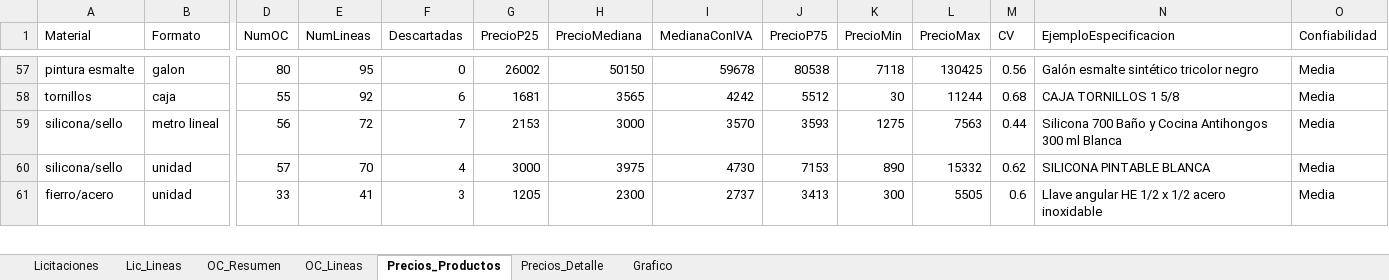
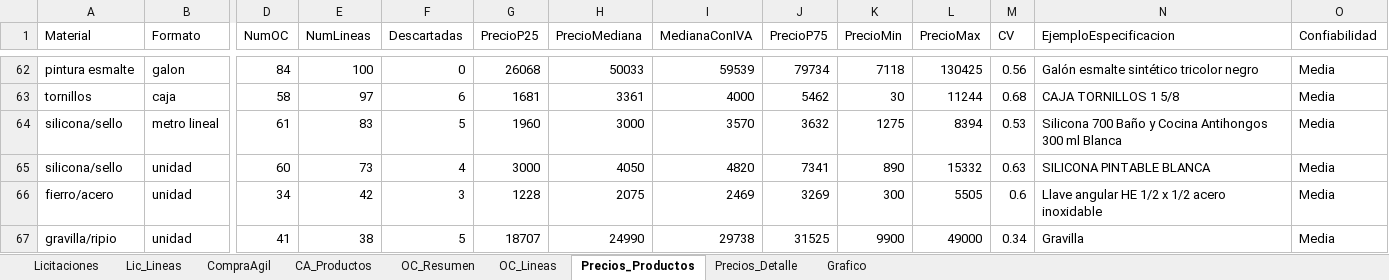
Before and after one commit to tchavarri/monitor-mercado-publico, an Excel workbook: docs/mercado_publico_construccion_RM.xlsx, sheet Precios_Productos, drawn as a sheet; only a part is shown, gaps mark what is left out; values as stored, in another font and other column widths than the file's, no borders; addresses are those after the commit; rows hold the shown columns only; the diff covers the shown part only; the diff names each change by its address in the sheet, - before the commit and + after, or states it on an @@ line.

```diff
--- a/docs/mercado_publico_construccion_RM.xlsx (sheet Precios_Productos)
+++ b/docs/mercado_publico_construccion_RM.xlsx (sheet Precios_Productos)
+sheet tab: CompraAgil
+sheet tab: CA_Productos
-D62 (NumOC): 80
+D62 (NumOC): 84
-E62 (NumLineas): 95
+E62 (NumLineas): 100
-G62 (PrecioP25): 26002
+G62 (PrecioP25): 26068
-H62 (PrecioMediana): 50150
+H62 (PrecioMediana): 50033
-I62 (MedianaConIVA): 59678
+I62 (MedianaConIVA): 59539
-J62 (PrecioP75): 80538
+J62 (PrecioP75): 79734
-D63 (NumOC): 55
+D63 (NumOC): 58
-E63 (NumLineas): 92
+E63 (NumLineas): 97
-H63 (PrecioMediana): 3565
+H63 (PrecioMediana): 3361
-I63 (MedianaConIVA): 4242
+I63 (MedianaConIVA): 4000
-J63 (PrecioP75): 5512
+J63 (PrecioP75): 5462
-D64 (NumOC): 56
+D64 (NumOC): 61
-E64 (NumLineas): 72
+E64 (NumLineas): 83
-F64 (Descartadas): 7
+F64 (Descartadas): 5
-G64 (PrecioP25): 2153
+G64 (PrecioP25): 1960
-J64 (PrecioP75): 3593
+J64 (PrecioP75): 3632
-L64 (PrecioMax): 7563
+L64 (PrecioMax): 8394
-M64 (CV): 0.44
+M64 (CV): 0.53
-D65 (NumOC): 57
+D65 (NumOC): 60
-E65 (NumLineas): 70
+E65 (NumLineas): 73
-H65 (PrecioMediana): 3975
+H65 (PrecioMediana): 4050
-I65 (MedianaConIVA): 4730
+I65 (MedianaConIVA): 4820
-J65 (PrecioP75): 7153
+J65 (PrecioP75): 7341
-M65 (CV): 0.62
+M65 (CV): 0.63
-D66 (NumOC): 33
+D66 (NumOC): 34
-E66 (NumLineas): 41
+E66 (NumLineas): 42
-G66 (PrecioP25): 1205
+G66 (PrecioP25): 1228
-H66 (PrecioMediana): 2300
+H66 (PrecioMediana): 2075
-I66 (MedianaConIVA): 2737
+I66 (MedianaConIVA): 2469
-J66 (PrecioP75): 3413
+J66 (PrecioP75): 3269
+row 67: gravilla/ripio | unidad | 41 | 38 | 5 | 18707 | 24990 | 29738 | 31525 | 9900 | 49000 | 0.34 | Gravilla | Media
```
Also changed, not shown: 32 added rows, 24 removed rows and 229 edited cells elsewhere in this sheet, sheet OC_Lineas, sheet Precios_Detalle, sheet OC_Resumen, sheet Lic_Lineas, sheet Licitaciones, charts or pictures, 4 other files.
